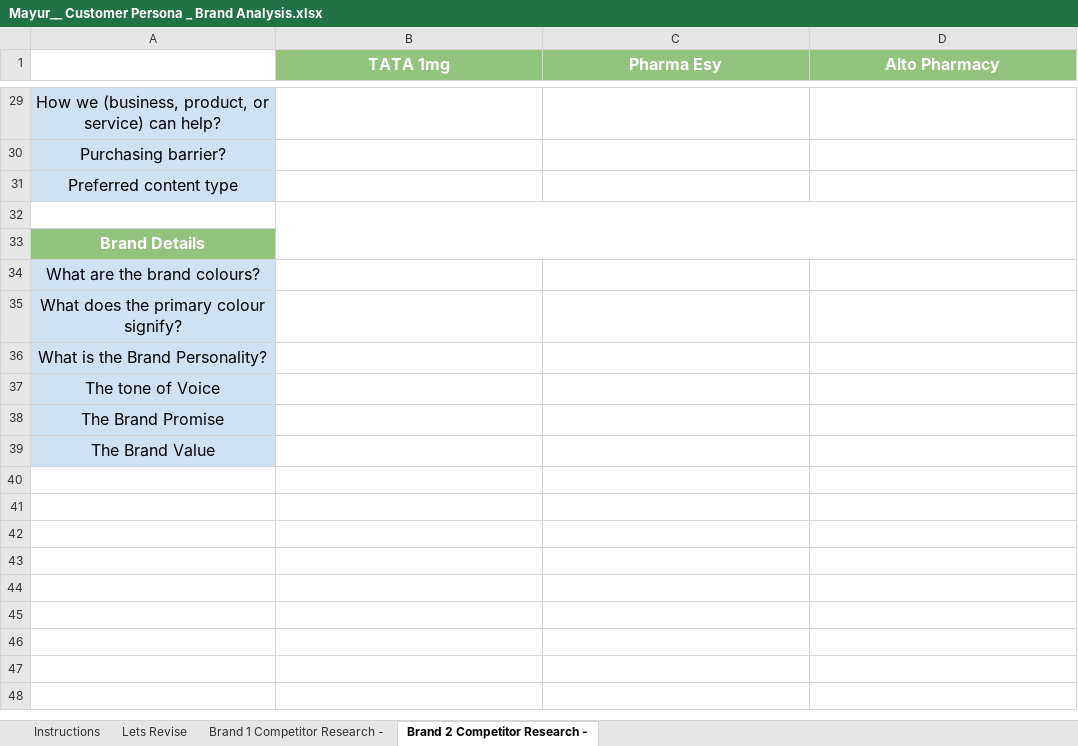
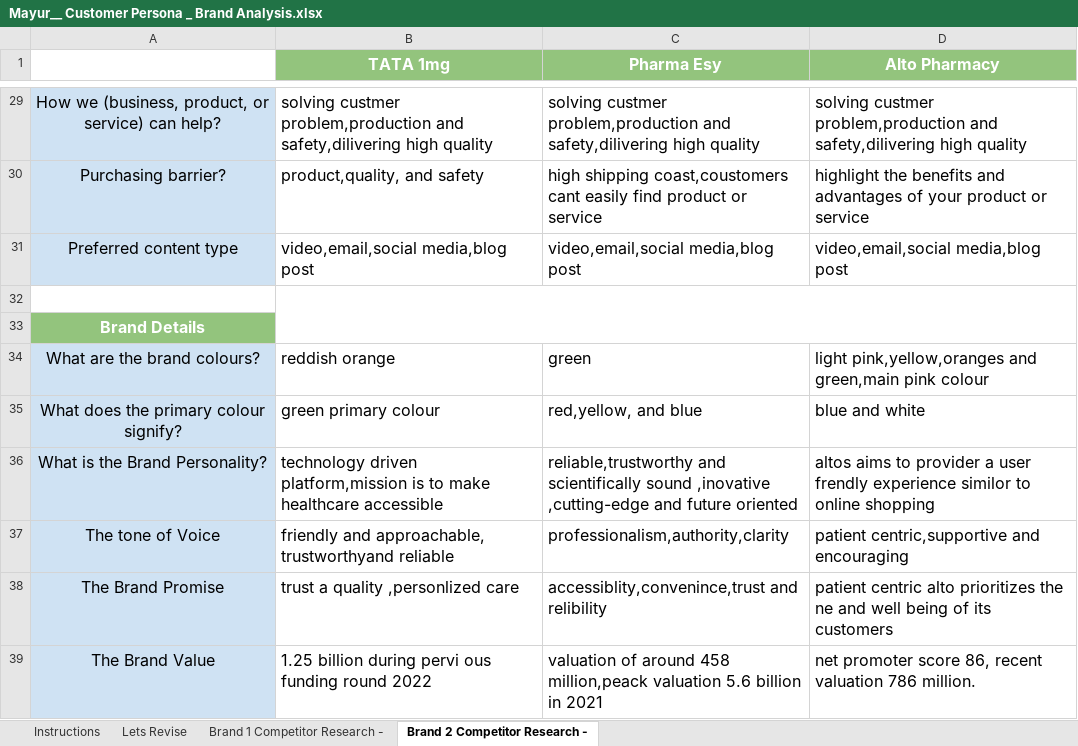
Before and after one commit to mayurgd5228/07Apr_mayurgd_DM, an Excel workbook: Module-1/Mayur__ Customer Persona _ Brand Analysis.xlsx, sheet Brand 2 Competitor Research -, drawn as a sheet; only a part is shown, gaps mark what is left out; values as stored, in another font and other column widths than the file's, no borders; the diff covers the shown part only; the diff names each change by its address in the sheet, - before the commit and + after, or states it on an @@ line.

```diff
--- a/Module-1/Mayur__ Customer Persona _ Brand Analysis.xlsx (sheet Brand 2 Competitor Research -)
+++ b/Module-1/Mayur__ Customer Persona _ Brand Analysis.xlsx (sheet Brand 2 Competitor Research -)
-B29 (TATA 1mg): (empty)
+B29 (TATA 1mg): solving custmer problem,production and safety,dilivering high quality
-C29 (Pharma Esy): (empty)
+C29 (Pharma Esy): solving custmer problem,production and safety,dilivering high quality
-D29 (Alto Pharmacy): (empty)
+D29 (Alto Pharmacy): solving custmer problem,production and safety,dilivering high quality
-B30 (TATA 1mg): (empty)
+B30 (TATA 1mg): product,quality, and safety
-C30 (Pharma Esy): (empty)
+C30 (Pharma Esy): high shipping coast,coustomers cant easily find product or service
-D30 (Alto Pharmacy): (empty)
+D30 (Alto Pharmacy): highlight the benefits and advantages of your product or service
-B31 (TATA 1mg): (empty)
+B31 (TATA 1mg): video,email,social media,blog post
-C31 (Pharma Esy): (empty)
+C31 (Pharma Esy): video,email,social media,blog post
-D31 (Alto Pharmacy): (empty)
+D31 (Alto Pharmacy): video,email,social media,blog post
-B34 (TATA 1mg): (empty)
+B34 (TATA 1mg): reddish orange
-C34 (Pharma Esy): (empty)
+C34 (Pharma Esy): green
-D34 (Alto Pharmacy): (empty)
+D34 (Alto Pharmacy): light pink,yellow,oranges and green,main pink colour
-B35 (TATA 1mg): (empty)
+B35 (TATA 1mg): green primary colour
-C35 (Pharma Esy): (empty)
+C35 (Pharma Esy): red,yellow, and blue
-D35 (Alto Pharmacy): (empty)
+D35 (Alto Pharmacy): blue and white
-B36 (TATA 1mg): (empty)
+B36 (TATA 1mg): technology driven platform,mission is to make healthcare accessible
-C36 (Pharma Esy): (empty)
+C36 (Pharma Esy): reliable,trustworthy and scientifically sound ,inovative ,cutting-edge and future oriented
-D36 (Alto Pharmacy): (empty)
+D36 (Alto Pharmacy): altos aims to provider a user frendly experience similor to online shopping
-B37 (TATA 1mg): (empty)
+B37 (TATA 1mg): friendly and approachable, trustworthyand reliable
-C37 (Pharma Esy): (empty)
+C37 (Pharma Esy): professionalism,authority,clarity
-D37 (Alto Pharmacy): (empty)
+D37 (Alto Pharmacy): patient centric,supportive and encouraging
-B38 (TATA 1mg): (empty)
+B38 (TATA 1mg): trust a quality ,personlized care
-C38 (Pharma Esy): (empty)
+C38 (Pharma Esy): accessiblity,convenince,trust and relibility
-D38 (Alto Pharmacy): (empty)
+D38 (Alto Pharmacy): patient centric alto prioritizes the ne and well being of its customers
-B39 (TATA 1mg): (empty)
+B39 (TATA 1mg): 1.25 billion during pervi ous funding round 2022
-C39 (Pharma Esy): (empty)
+C39 (Pharma Esy): valuation of around 458 million,peack valuation 5.6 billion in 2021
-D39 (Alto Pharmacy): (empty)
+D39 (Alto Pharmacy): net promoter score 86, recent valuation 786 million.
```
Also changed, not shown: 60 edited cells elsewhere in this sheet, sheet Brand 1 Competitor Research -.
